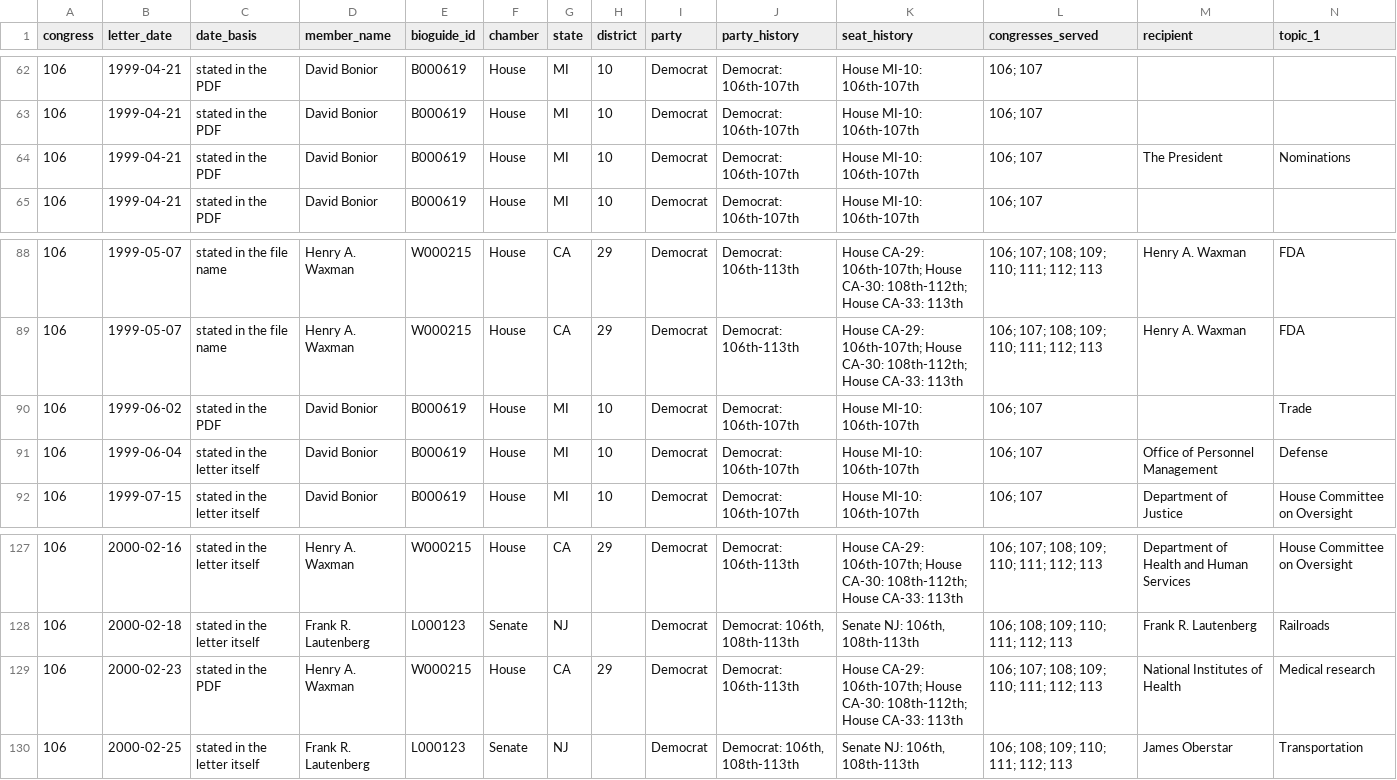
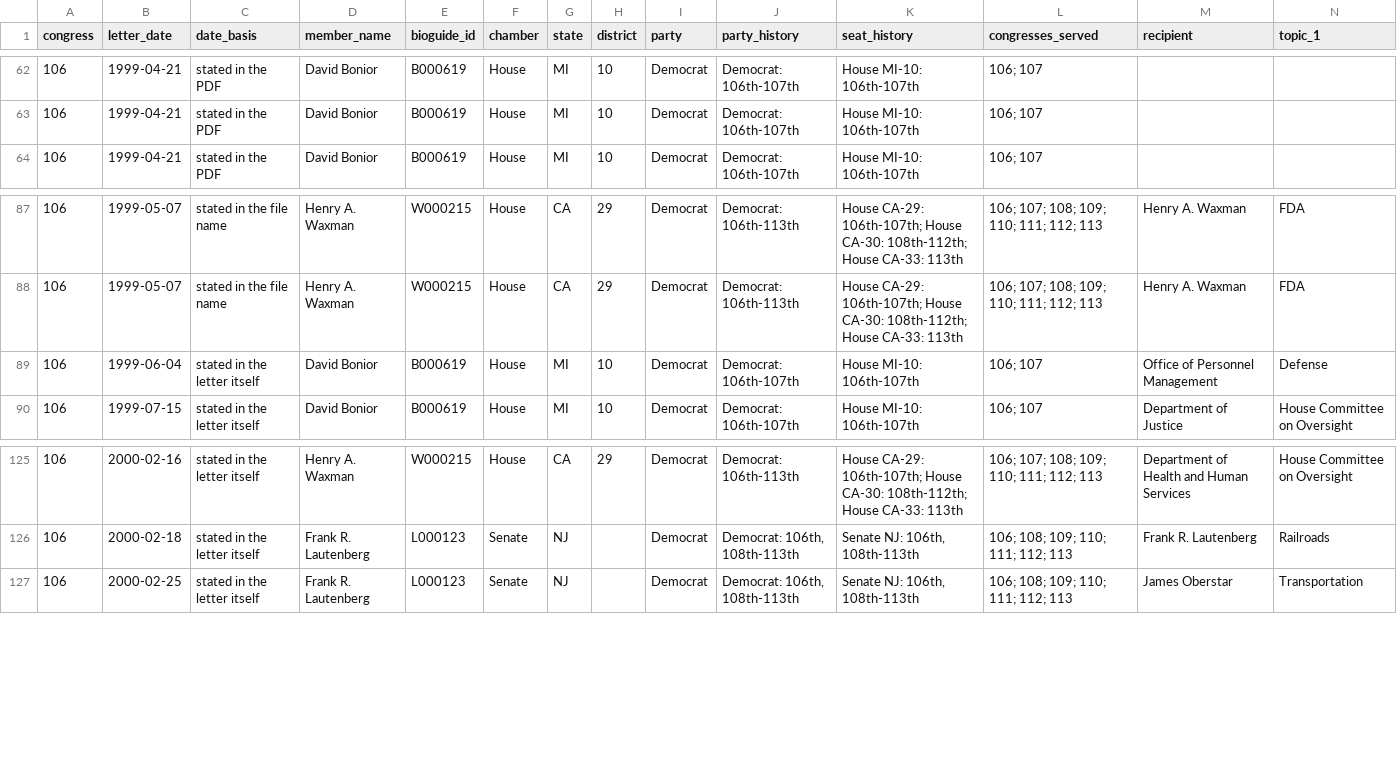
Before and after one commit to Robin-IA/Explorer-Congressional-Letters-106, a CSV file: data/letters-from-congress-106th.csv, drawn as a sheet; only a part is shown, gaps mark what is left out; rows hold the shown columns only; the diff names each change by its address in the sheet, - before the commit and + after, or states it on an @@ line.

```diff
--- a/data/letters-from-congress-106th.csv
+++ b/data/letters-from-congress-106th.csv
-row 64: 106 | 1999-04-21 | stated in the PDF | David Bonior | B000619 | House | MI | 10 | Democrat | Democrat: 106th-107th | House MI-10: 106th-107th | 106; 107 | The President | Nominations
-row 90: 106 | 1999-06-02 | stated in the PDF | David Bonior | B000619 | House | MI | 10 | Democrat | Democrat: 106th-107th | House MI-10: 106th-107th | 106; 107 |  | Trade
-row 129: 106 | 2000-02-23 | stated in the PDF | Henry A. Waxman | W000215 | House | CA | 29 | Democrat | Democrat: 106th-113th | House CA-29: 106th-107th; House CA-30: 108th-112th; House CA-33: 113th | 106; 107; 108; 109; 110; 111; 112; 113 | National Institutes of Health | Medical research
```
Also changed, not shown: 30 other files.
